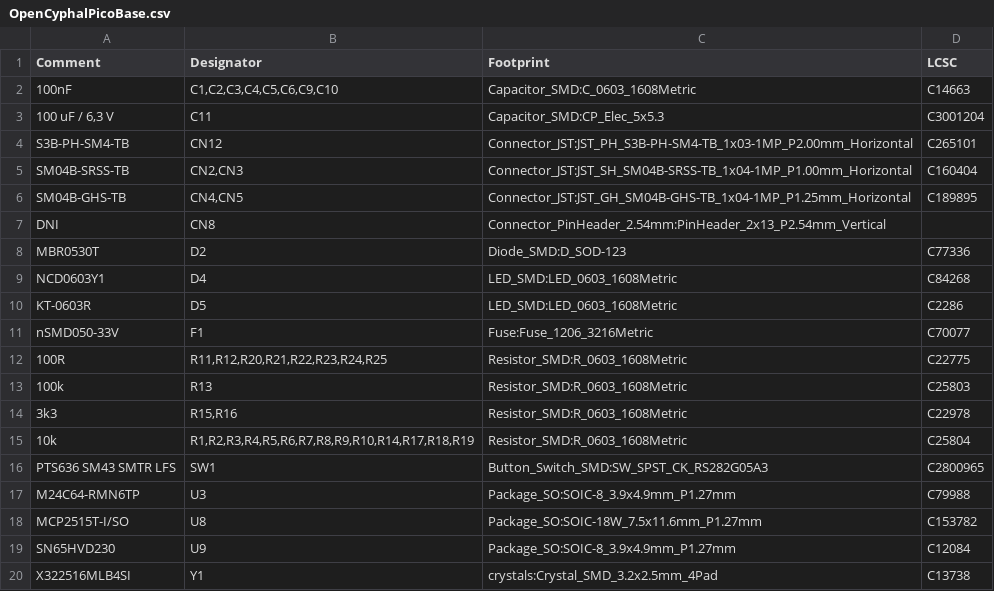
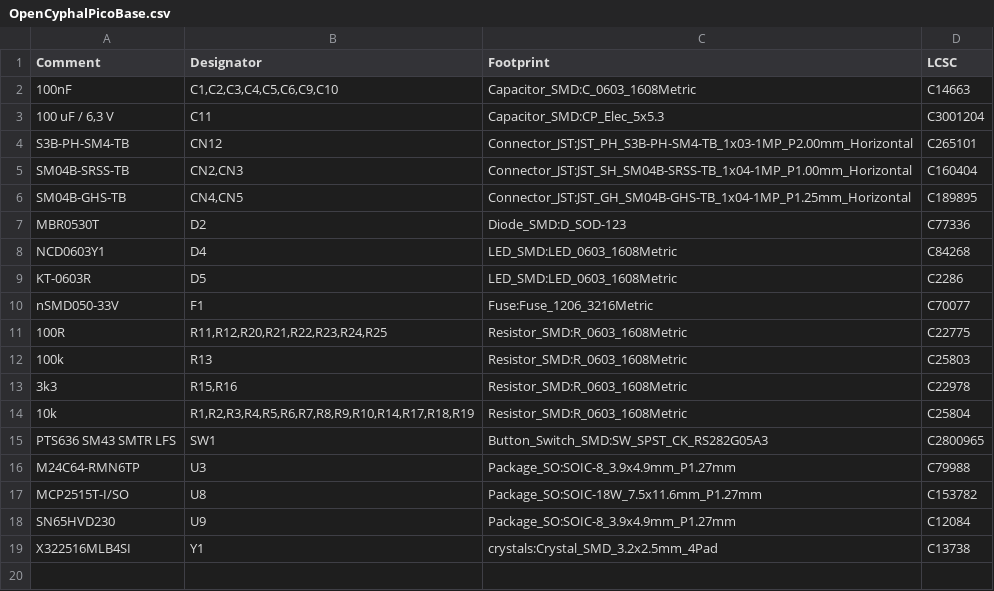
Before and after one commit to generationmake/CyphalPicoBase-CAN, a CSV file: kicad_source/OpenCyphalPicoBase.csv, drawn as a sheet.

```diff
--- a/kicad_source/OpenCyphalPicoBase.csv
+++ b/kicad_source/OpenCyphalPicoBase.csv
@@ -6,3 +6,2 @@ Comment,Designator,Footprint,LCSC
 "SM04B-GHS-TB","CN4,CN5","Connector_JST:JST_GH_SM04B-GHS-TB_1x04-1MP_P1.25mm_Horizontal","C189895"
-"DNI","CN8","Connector_PinHeader_2.54mm:PinHeader_2x13_P2.54mm_Vertical",""
 "MBR0530T","D2","Diode_SMD:D_SOD-123","C77336"
```
Also changed, not shown: 1 other file.
